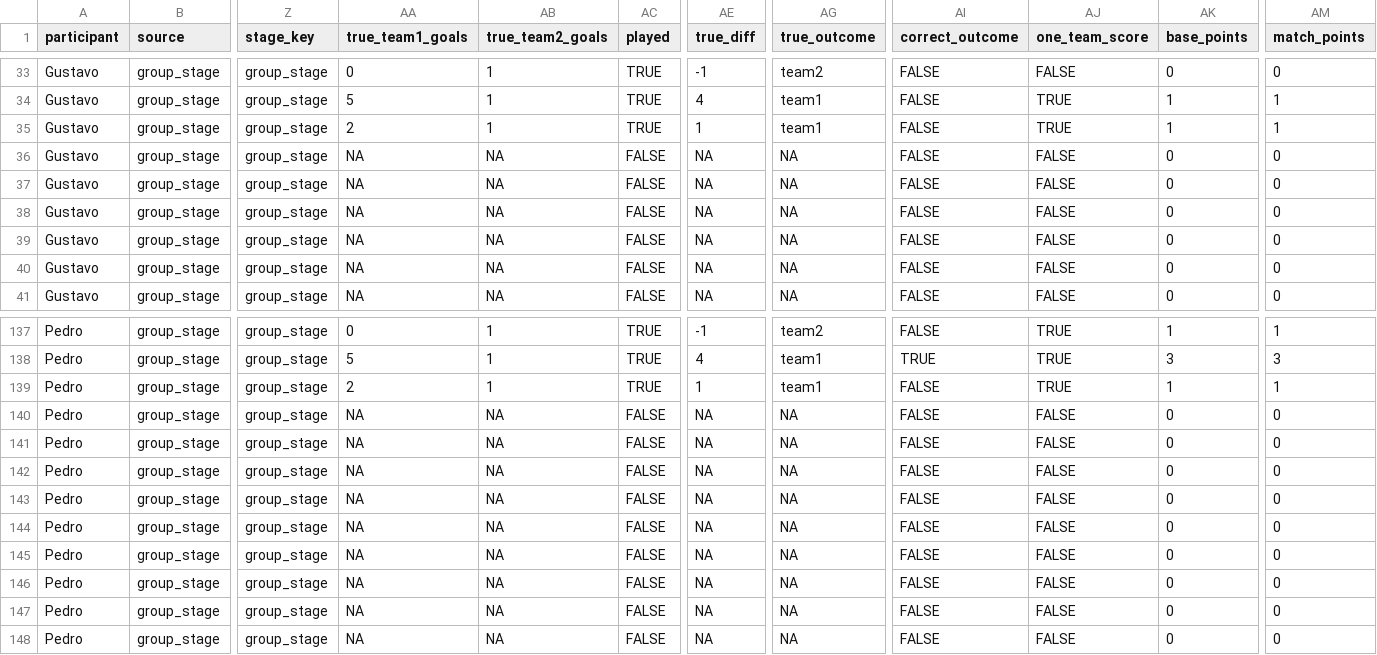
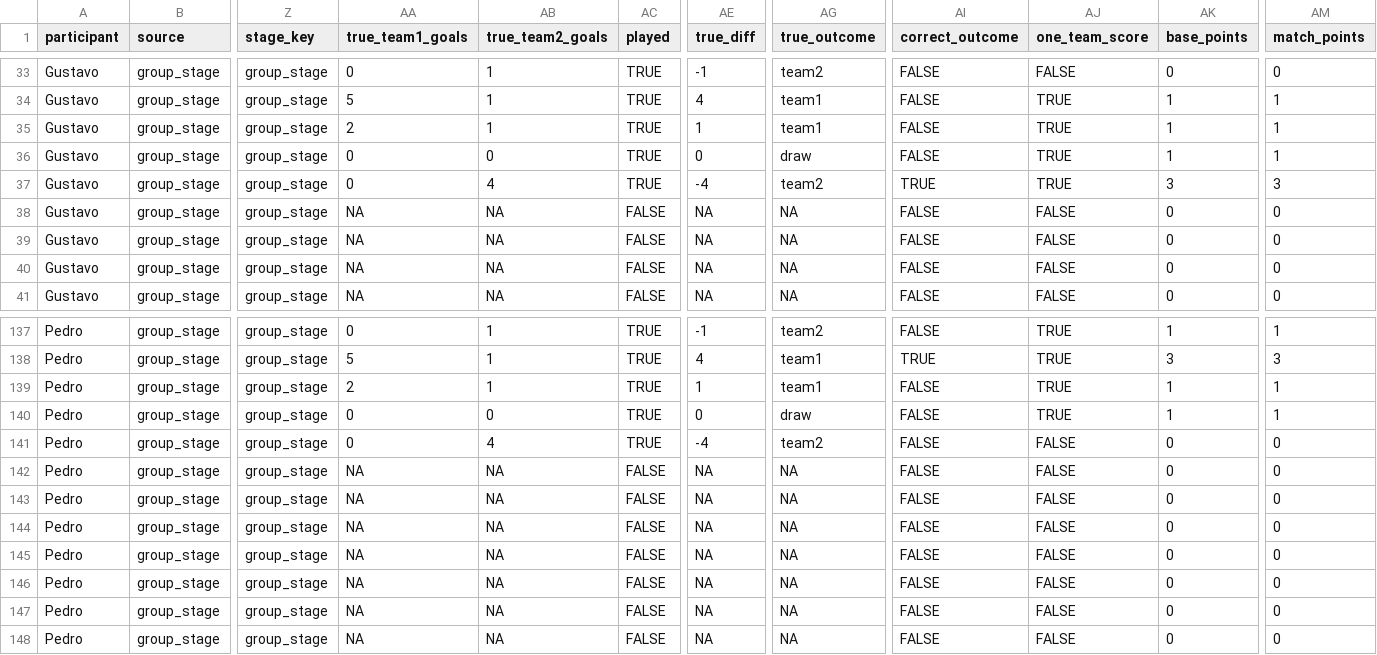
Before and after one commit to pedrosant-anna/bolao-copa-2026-x7q9p, a CSV file: data/scored_outputs/match_points.csv, drawn as a sheet; only a part is shown, gaps mark what is left out; the diff names each change by its address in the sheet, - before the commit and + after, or states it on an @@ line.

```diff
--- a/data/scored_outputs/match_points.csv
+++ b/data/scored_outputs/match_points.csv
-AA36:AA37 (true_team1_goals): NA
+AA36:AA37 (true_team1_goals): 0
-AB36 (true_team2_goals): NA
+AB36 (true_team2_goals): 0
-AC36:AC37 (played): FALSE
+AC36:AC37 (played): TRUE
-AE36 (true_diff): NA
+AE36 (true_diff): 0
-AG36 (true_outcome): NA
+AG36 (true_outcome): draw
-AJ36:AJ37 (one_team_score): FALSE
+AJ36:AJ37 (one_team_score): TRUE
-AK36 (base_points): 0
+AK36 (base_points): 1
-AM36 (match_points): 0
+AM36 (match_points): 1
-AB37 (true_team2_goals): NA
+AB37 (true_team2_goals): 4
-AE37 (true_diff): NA
+AE37 (true_diff): -4
-AG37 (true_outcome): NA
+AG37 (true_outcome): team2
-AI37 (correct_outcome): FALSE
+AI37 (correct_outcome): TRUE
-AK37 (base_points): 0
+AK37 (base_points): 3
-AM37 (match_points): 0
+AM37 (match_points): 3
-AA140:AA141 (true_team1_goals): NA
+AA140:AA141 (true_team1_goals): 0
-AB140 (true_team2_goals): NA
+AB140 (true_team2_goals): 0
-AC140:AC141 (played): FALSE
+AC140:AC141 (played): TRUE
-AE140 (true_diff): NA
+AE140 (true_diff): 0
-AG140 (true_outcome): NA
+AG140 (true_outcome): draw
-AJ140 (one_team_score): FALSE
+AJ140 (one_team_score): TRUE
-AK140 (base_points): 0
+AK140 (base_points): 1
-AM140 (match_points): 0
+AM140 (match_points): 1
-AB141 (true_team2_goals): NA
+AB141 (true_team2_goals): 4
-AE141 (true_diff): NA
+AE141 (true_diff): -4
-AG141 (true_outcome): NA
+AG141 (true_outcome): team2
```
Also changed, not shown: data/results/actual_results.csv, data/scored_outputs/actual_group_standings.csv, 5 other files.
